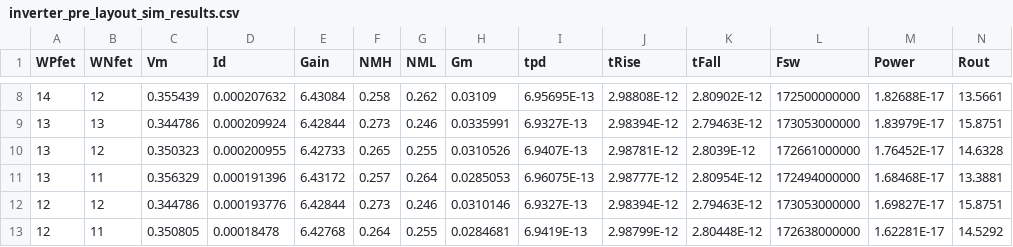
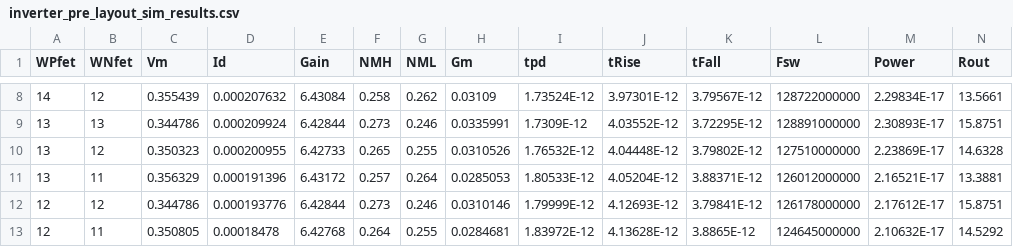
Before and after one commit to shaurya0406/ASAP7_FinFET_Inverter_Characterization, a CSV file: sim_results/inverter_pre_layout_sim_results.csv, drawn as a sheet; only a part is shown, gaps mark what is left out; the diff covers the shown part only.

```diff
--- a/sim_results/inverter_pre_layout_sim_results.csv
+++ b/sim_results/inverter_pre_layout_sim_results.csv
@@ -8,6 +8,6 @@ WPfet,WNfet,Vm,Id,Gain,NMH,NML,Gm,tpd,tRise,tFall,Fsw,Power,Rout
-14,12,0.355439,0.000207632,6.43084,0.258,0.262,0.03109,6.95695E-13,2.98808E-12,2.80902E-12,172500000000,1.82688E-17,13.5661
-13,13,0.344786,0.000209924,6.42844,0.273,0.246,0.0335991,6.9327E-13,2.98394E-12,2.79463E-12,173053000000,1.83979E-17,15.8751
-13,12,0.350323,0.000200955,6.42733,0.265,0.255,0.0310526,6.9407E-13,2.98781E-12,2.8039E-12,172661000000,1.76452E-17,14.6328
-13,11,0.356329,0.000191396,6.43172,0.257,0.264,0.0285053,6.96075E-13,2.98777E-12,2.80954E-12,172494000000,1.68468E-17,13.3881
-12,12,0.344786,0.000193776,6.42844,0.273,0.246,0.0310146,6.9327E-13,2.98394E-12,2.79463E-12,173053000000,1.69827E-17,15.8751
-12,11,0.350805,0.00018478,6.42768,0.264,0.255,0.0284681,6.9419E-13,2.98799E-12,2.80448E-12,172638000000,1.62281E-17,14.5292
+14,12,0.355439,0.000207632,6.43084,0.258,0.262,0.03109,1.73524E-12,3.97301E-12,3.79567E-12,128722000000,2.29834E-17,13.5661
+13,13,0.344786,0.000209924,6.42844,0.273,0.246,0.0335991,1.7309E-12,4.03552E-12,3.72295E-12,128891000000,2.30893E-17,15.8751
+13,12,0.350323,0.000200955,6.42733,0.265,0.255,0.0310526,1.76532E-12,4.04448E-12,3.79802E-12,127510000000,2.23869E-17,14.6328
+13,11,0.356329,0.000191396,6.43172,0.257,0.264,0.0285053,1.80533E-12,4.05204E-12,3.88371E-12,126012000000,2.16521E-17,13.3881
+12,12,0.344786,0.000193776,6.42844,0.273,0.246,0.0310146,1.79999E-12,4.12693E-12,3.79841E-12,126178000000,2.17612E-17,15.8751
+12,11,0.350805,0.00018478,6.42768,0.264,0.255,0.0284681,1.83972E-12,4.13628E-12,3.8865E-12,124645000000,2.10632E-17,14.5292
```
Also changed, not shown: 123 edited cells elsewhere in this file.
